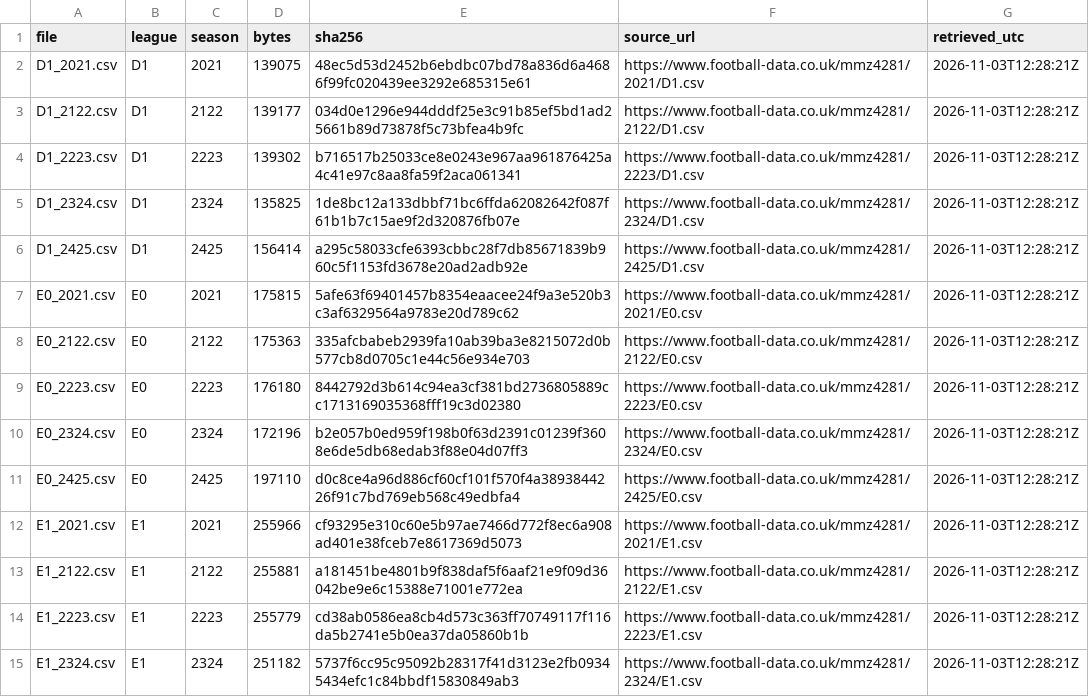
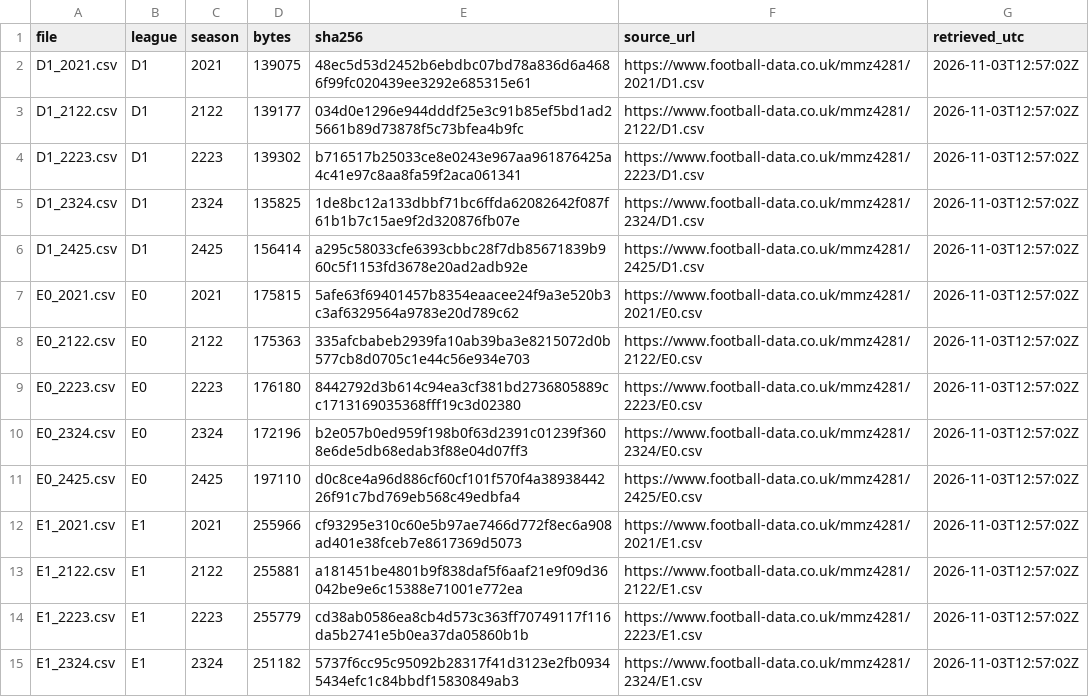
Before and after one commit to the-last-debugger/FoundrySide, a CSV file: research/data_manifest.csv, drawn as a sheet; only a part is shown; the diff covers the shown part only.

```diff
--- a/research/data_manifest.csv
+++ b/research/data_manifest.csv
@@ -1,15 +1,15 @@
 file,league,season,bytes,sha256,source_url,retrieved_utc
-D1_2021.csv,D1,2021,139075,48ec5d53d2452b6ebdbc07bd78a836d6a4686f99fc020439ee3292e685315e61,https://www.football-data.co.uk/mmz4281/2021/D1.csv,2026-11-03T12:28:21Z
-D1_2122.csv,D1,2122,139177,034d0e1296e944dddf25e3c91b85ef5bd1ad25661b89d73878f5c73bfea4b9fc,https://www.football-data.co.uk/mmz4281/2122/D1.csv,2026-11-03T12:28:21Z
-D1_2223.csv,D1,2223,139302,b716517b25033ce8e0243e967aa961876425a4c41e97c8aa8fa59f2aca061341,https://www.football-data.co.uk/mmz4281/2223/D1.csv,2026-11-03T12:28:21Z
-D1_2324.csv,D1,2324,135825,1de8bc12a133dbbf71bc6ffda62082642f087f61b1b7c15ae9f2d320876fb07e,https://www.football-data.co.uk/mmz4281/2324/D1.csv,2026-11-03T12:28:21Z
-D1_2425.csv,D1,2425,156414,a295c58033cfe6393cbbc28f7db85671839b960c5f1153fd3678e20ad2adb92e,https://www.football-data.co.uk/mmz4281/2425/D1.csv,2026-11-03T12:28:21Z
-E0_2021.csv,E0,2021,175815,5afe63f69401457b8354eaacee24f9a3e520b3c3af6329564a9783e20d789c62,https://www.football-data.co.uk/mmz4281/2021/E0.csv,2026-11-03T12:28:21Z
-E0_2122.csv,E0,2122,175363,335afcbabeb2939fa10ab39ba3e8215072d0b577cb8d0705c1e44c56e934e703,https://www.football-data.co.uk/mmz4281/2122/E0.csv,2026-11-03T12:28:21Z
-E0_2223.csv,E0,2223,176180,8442792d3b614c94ea3cf381bd2736805889cc1713169035368fff19c3d02380,https://www.football-data.co.uk/mmz4281/2223/E0.csv,2026-11-03T12:28:21Z
-E0_2324.csv,E0,2324,172196,b2e057b0ed959f198b0f63d2391c01239f3608e6de5db68edab3f88e04d07ff3,https://www.football-data.co.uk/mmz4281/2324/E0.csv,2026-11-03T12:28:21Z
-E0_2425.csv,E0,2425,197110,d0c8ce4a96d886cf60cf101f570f4a3893844226f91c7bd769eb568c49edbfa4,https://www.football-data.co.uk/mmz4281/2425/E0.csv,2026-11-03T12:28:21Z
-E1_2021.csv,E1,2021,255966,cf93295e310c60e5b97ae7466d772f8ec6a908ad401e38fceb7e8617369d5073,https://www.football-data.co.uk/mmz4281/2021/E1.csv,2026-11-03T12:28:21Z
-E1_2122.csv,E1,2122,255881,a181451be4801b9f838daf5f6aaf21e9f09d36042be9e6c15388e71001e772ea,https://www.football-data.co.uk/mmz4281/2122/E1.csv,2026-11-03T12:28:21Z
-E1_2223.csv,E1,2223,255779,cd38ab0586ea8cb4d573c363ff70749117f116da5b2741e5b0ea37da05860b1b,https://www.football-data.co.uk/mmz4281/2223/E1.csv,2026-11-03T12:28:21Z
-E1_2324.csv,E1,2324,251182,5737f6cc95c95092b28317f41d3123e2fb09345434efc1c84bbdf15830849ab3,https://www.football-data.co.uk/mmz4281/2324/E1.csv,2026-11-03T12:28:21Z
+D1_2021.csv,D1,2021,139075,48ec5d53d2452b6ebdbc07bd78a836d6a4686f99fc020439ee3292e685315e61,https://www.football-data.co.uk/mmz4281/2021/D1.csv,2026-11-03T12:57:02Z
+D1_2122.csv,D1,2122,139177,034d0e1296e944dddf25e3c91b85ef5bd1ad25661b89d73878f5c73bfea4b9fc,https://www.football-data.co.uk/mmz4281/2122/D1.csv,2026-11-03T12:57:02Z
+D1_2223.csv,D1,2223,139302,b716517b25033ce8e0243e967aa961876425a4c41e97c8aa8fa59f2aca061341,https://www.football-data.co.uk/mmz4281/2223/D1.csv,2026-11-03T12:57:02Z
+D1_2324.csv,D1,2324,135825,1de8bc12a133dbbf71bc6ffda62082642f087f61b1b7c15ae9f2d320876fb07e,https://www.football-data.co.uk/mmz4281/2324/D1.csv,2026-11-03T12:57:02Z
+D1_2425.csv,D1,2425,156414,a295c58033cfe6393cbbc28f7db85671839b960c5f1153fd3678e20ad2adb92e,https://www.football-data.co.uk/mmz4281/2425/D1.csv,2026-11-03T12:57:02Z
+E0_2021.csv,E0,2021,175815,5afe63f69401457b8354eaacee24f9a3e520b3c3af6329564a9783e20d789c62,https://www.football-data.co.uk/mmz4281/2021/E0.csv,2026-11-03T12:57:02Z
+E0_2122.csv,E0,2122,175363,335afcbabeb2939fa10ab39ba3e8215072d0b577cb8d0705c1e44c56e934e703,https://www.football-data.co.uk/mmz4281/2122/E0.csv,2026-11-03T12:57:02Z
+E0_2223.csv,E0,2223,176180,8442792d3b614c94ea3cf381bd2736805889cc1713169035368fff19c3d02380,https://www.football-data.co.uk/mmz4281/2223/E0.csv,2026-11-03T12:57:02Z
+E0_2324.csv,E0,2324,172196,b2e057b0ed959f198b0f63d2391c01239f3608e6de5db68edab3f88e04d07ff3,https://www.football-data.co.uk/mmz4281/2324/E0.csv,2026-11-03T12:57:02Z
+E0_2425.csv,E0,2425,197110,d0c8ce4a96d886cf60cf101f570f4a3893844226f91c7bd769eb568c49edbfa4,https://www.football-data.co.uk/mmz4281/2425/E0.csv,2026-11-03T12:57:02Z
+E1_2021.csv,E1,2021,255966,cf93295e310c60e5b97ae7466d772f8ec6a908ad401e38fceb7e8617369d5073,https://www.football-data.co.uk/mmz4281/2021/E1.csv,2026-11-03T12:57:02Z
+E1_2122.csv,E1,2122,255881,a181451be4801b9f838daf5f6aaf21e9f09d36042be9e6c15388e71001e772ea,https://www.football-data.co.uk/mmz4281/2122/E1.csv,2026-11-03T12:57:02Z
+E1_2223.csv,E1,2223,255779,cd38ab0586ea8cb4d573c363ff70749117f116da5b2741e5b0ea37da05860b1b,https://www.football-data.co.uk/mmz4281/2223/E1.csv,2026-11-03T12:57:02Z
+E1_2324.csv,E1,2324,251182,5737f6cc95c95092b28317f41d3123e2fb09345434efc1c84bbdf15830849ab3,https://www.football-data.co.uk/mmz4281/2324/E1.csv,2026-11-03T12:57:02Z
```
Also changed, not shown: 26 edited cells elsewhere in this file, 11 other files.
